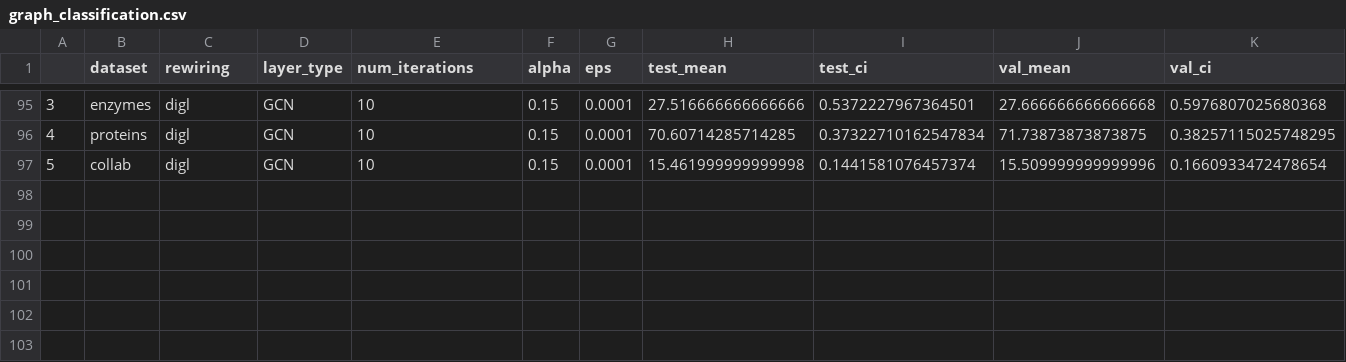
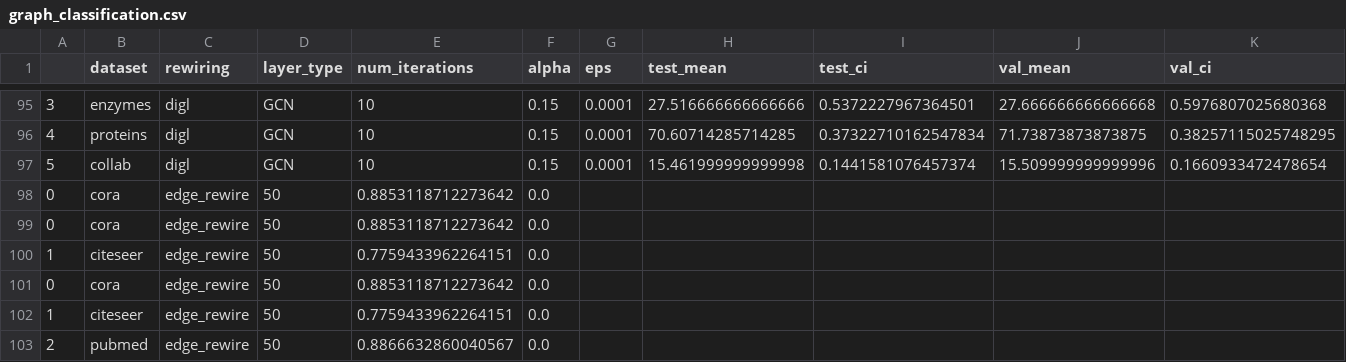
Before and after one commit to kedar2/FoSR, a CSV file: v2/results/graph_classification.csv, drawn as a sheet; only a part is shown, gaps mark what is left out.

Commit message:
clean code for node classification

```diff
--- a/v2/results/graph_classification.csv
+++ b/v2/results/graph_classification.csv
@@ -97 +97,7 @@
 5,collab,digl,GCN,10,0.15,0.0001,15.461999999999998,0.1441581076457374,15.509999999999996,0.1660933472478654
+0,cora,edge_rewire,50,0.8853118712273642,0.0
+0,cora,edge_rewire,50,0.8853118712273642,0.0
+1,citeseer,edge_rewire,50,0.7759433962264151,0.0
+0,cora,edge_rewire,50,0.8853118712273642,0.0
+1,citeseer,edge_rewire,50,0.7759433962264151,0.0
+2,pubmed,edge_rewire,50,0.8866632860040567,0.0
```
Also changed, not shown: 12 other files.
